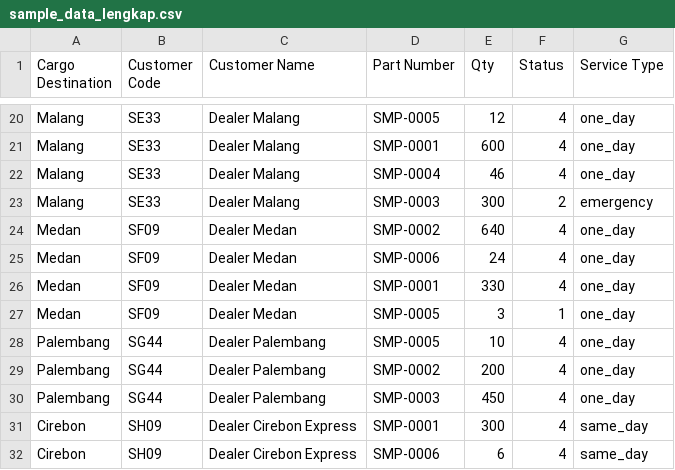
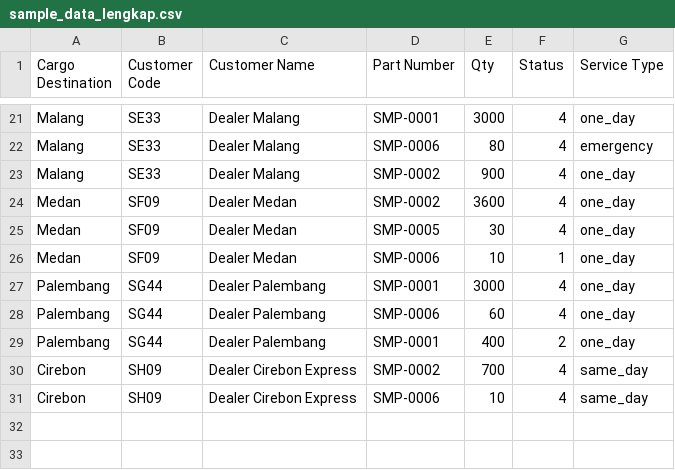
Before and after one commit to VettSKRT/Truck-Capacity-Checker, a CSV file: sample_data_lengkap.csv, drawn as a sheet; only a part is shown, gaps mark what is left out; removed rows and columns are numbered as before the commit, all else as after; the diff covers the shown part only; the diff names each change by its address in the sheet, - before the commit and + after, or states it on an @@ line.

```diff
--- a/sample_data_lengkap.csv
+++ b/sample_data_lengkap.csv
-D21 (Part Number): SMP-0005
+D21 (Part Number): SMP-0001
-E21 (Qty): 12
+E21 (Qty): 3000
-D22 (Part Number): SMP-0001
+D22 (Part Number): SMP-0006
-E22 (Qty): 600
+E22 (Qty): 80
-G22 (Service Type): one_day
+G22 (Service Type): emergency
-D23 (Part Number): SMP-0004
+D23 (Part Number): SMP-0002
-E23 (Qty): 46
+E23 (Qty): 900
-row 23: Malang | SE33 | Dealer Malang | SMP-0003 | 300 | 2 | emergency
-E24 (Qty): 640
+E24 (Qty): 3600
-D25 (Part Number): SMP-0006
+D25 (Part Number): SMP-0005
-E25 (Qty): 24
+E25 (Qty): 30
-row 26: Medan | SF09 | Dealer Medan | SMP-0001 | 330 | 4 | one_day
-D26 (Part Number): SMP-0005
+D26 (Part Number): SMP-0006
-E26 (Qty): 3
+E26 (Qty): 10
-D27 (Part Number): SMP-0005
+D27 (Part Number): SMP-0001
-E27 (Qty): 10
+E27 (Qty): 3000
-D28 (Part Number): SMP-0002
+D28 (Part Number): SMP-0006
-E28 (Qty): 200
+E28 (Qty): 60
-D29 (Part Number): SMP-0003
+D29 (Part Number): SMP-0001
-E29 (Qty): 450
+E29 (Qty): 400
-F29 (Status): 4
+F29 (Status): 2
-D30 (Part Number): SMP-0001
+D30 (Part Number): SMP-0002
-E30 (Qty): 300
+E30 (Qty): 700
-E31 (Qty): 6
+E31 (Qty): 10
```
Also changed, not shown: 6 added rows, 5 removed rows and 22 edited cells elsewhere in this file, 36 other files.
